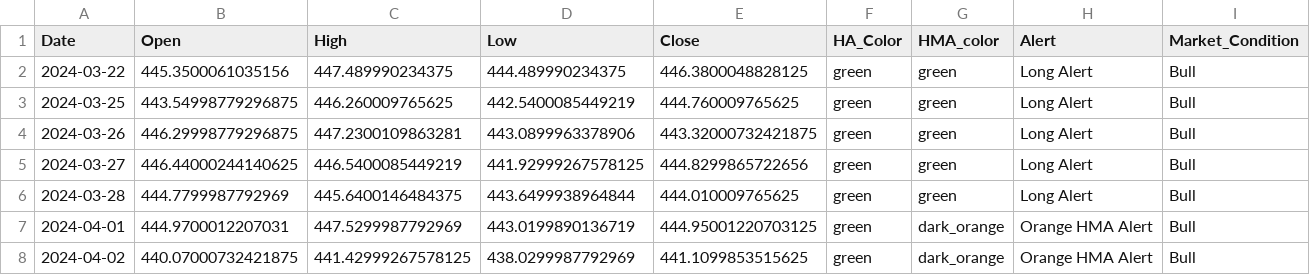
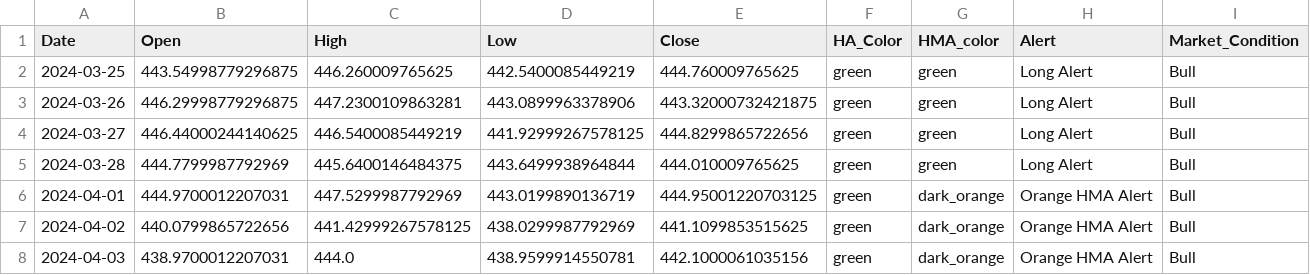
Before and after one commit to rbnyng/trend_alert, a CSV file: last_seven_days.csv, drawn as a sheet.

```diff
--- a/last_seven_days.csv
+++ b/last_seven_days.csv
@@ -1,3 +1,2 @@
 Date,Open,High,Low,Close,HA_Color,HMA_color,Alert,Market_Condition
-2024-03-22,445.3500061035156,447.489990234375,444.489990234375,446.3800048828125,green,green,Long Alert,Bull
 2024-03-25,443.54998779296875,446.260009765625,442.5400085449219,444.760009765625,green,green,Long Alert,Bull
@@ -7,2 +6,3 @@ Date,Open,High,Low,Close,HA_Color,HMA_color,Alert,Market_Condition
 2024-04-01,444.9700012207031,447.5299987792969,443.0199890136719,444.95001220703125,green,dark_orange,Orange HMA Alert,Bull
-2024-04-02,440.07000732421875,441.42999267578125,438.0299987792969,441.1099853515625,green,dark_orange,Orange HMA Alert,Bull
+2024-04-02,440.0799865722656,441.42999267578125,438.0299987792969,441.1099853515625,green,dark_orange,Orange HMA Alert,Bull
+2024-04-03,438.9700012207031,444.0,438.9599914550781,442.1000061035156,green,dark_orange,Orange HMA Alert,Bull
```
